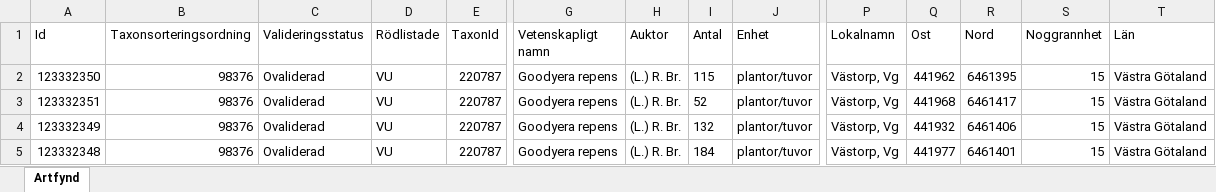
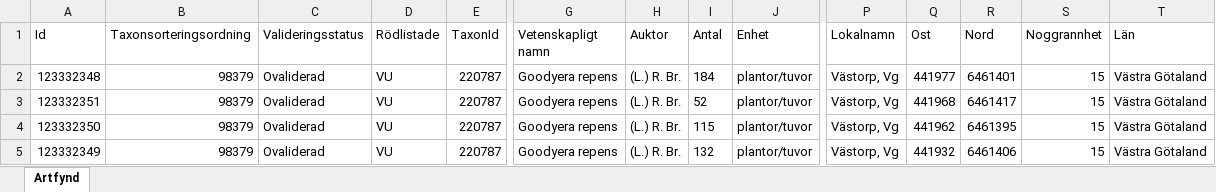
Before and after one commit to klasma/Logging_1497, an Excel workbook: artfynd/A 10014-2025 artfynd.xlsx, sheet Artfynd, drawn as a sheet; only a part is shown, gaps mark what is left out; values as stored, in another font and other column widths than the file's, no borders; removed rows and columns are numbered as before the commit, all else as after; rows hold the shown columns only; the diff names each change by its address in the sheet, - before the commit and + after, or states it on an @@ line.

```diff
--- a/artfynd/A 10014-2025 artfynd.xlsx (sheet Artfynd)
+++ b/artfynd/A 10014-2025 artfynd.xlsx (sheet Artfynd)
-A2 (Id): 123332350
+A2 (Id): 123332348
-B2:B3 (Taxonsorteringsordning): 98376
+B2:B3 (Taxonsorteringsordning): 98379
-I2 (Antal): 115
+I2 (Antal): 184
-Q2 (Ost): 441962
+Q2 (Ost): 441977
-R2 (Nord): 6461395
+R2 (Nord): 6461401
+row 4: 123332350 | 98379 | Ovaliderad | VU | 220787 | Goodyera repens | (L.) R. Br. | 115 | plantor/tuvor | Västorp, Vg | 441962 | 6461395 | 15 | Västra Götaland
-B5 (Taxonsorteringsordning): 98376
+B5 (Taxonsorteringsordning): 98379
-row 5: 123332348 | 98376 | Ovaliderad | VU | 220787 | Goodyera repens | (L.) R. Br. | 184 | plantor/tuvor | Västorp, Vg | 441977 | 6461401 | 15 | Västra Götaland
```
Also changed, not shown: artfynd/A 13199-2021 artfynd.xlsx, artfynd/A 26270-2024 artfynd.xlsx, 49 other files.
